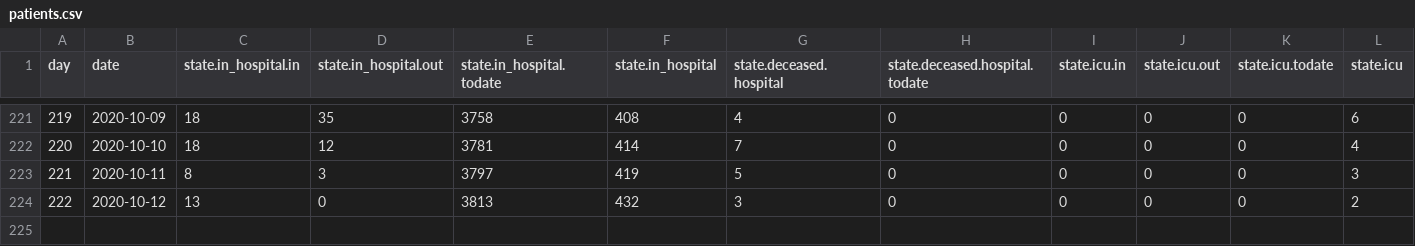
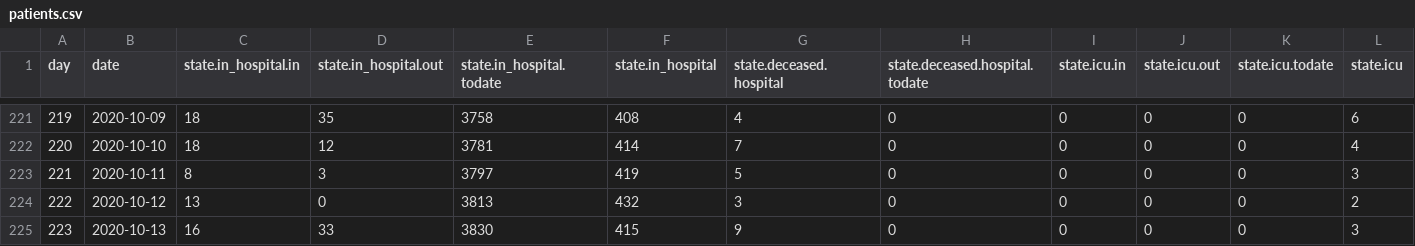
Before and after one commit to treker-mk/data, a CSV file: csv/patients.csv, drawn as a sheet; only a part is shown, gaps mark what is left out; rows hold the shown columns only; the diff names each change by its address in the sheet, - before the commit and + after, or states it on an @@ line.

```diff
--- a/csv/patients.csv
+++ b/csv/patients.csv
+row 225: 223 | 2020-10-13 | 16 | 33 | 3830 | 415 | 9 | 0 | 0 | 0 | 0 | 3
```
Also changed, not shown: csv/active-regions.csv, csv/municipality.csv, 17 other files.
